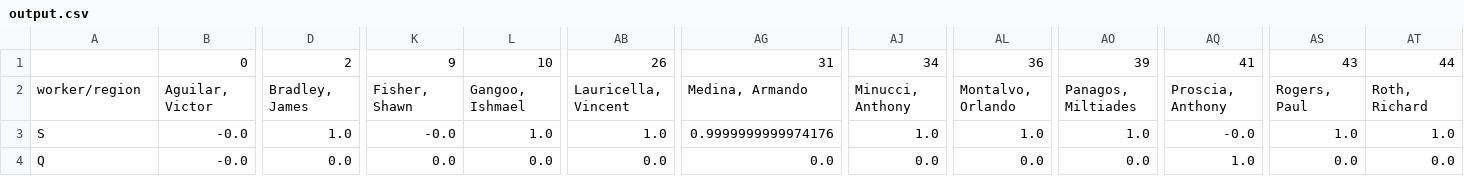
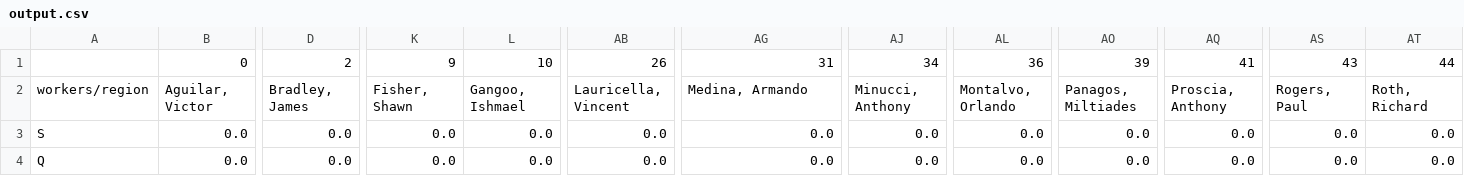
Before and after one commit to HanlinMiao/Con_Ed_Python, a CSV file: output.csv, drawn as a sheet; only a part is shown, gaps mark what is left out; the diff covers the shown part only; the diff names each change by its address in the sheet, - before the commit and + after, or states it on an @@ line.

Commit message:
modified the output file and styled it with xlwt module

```diff
--- a/output.csv
+++ b/output.csv
-A2: worker/region
+A2: workers/region
-B3:B4: -0.0
+B3:B4: 0.0
-D3: 1.0
+D3: 0.0
-K3: -0.0
+K3: 0.0
-L3: 1.0
+L3: 0.0
-AB3: 1.0
+AB3: 0.0
-AG3: 0.9999999999974176
+AG3: 0.0
-AJ3: 1.0
+AJ3: 0.0
-AL3: 1.0
+AL3: 0.0
-AO3: 1.0
+AO3: 0.0
-AQ3: -0.0
+AQ3: 0.0
-AS3: 1.0
+AS3: 0.0
-AT3: 1.0
+AT3: 0.0
-AQ4: 1.0
+AQ4: 0.0
```
Also changed, not shown: 64 edited cells elsewhere in this file, 7 other files.
